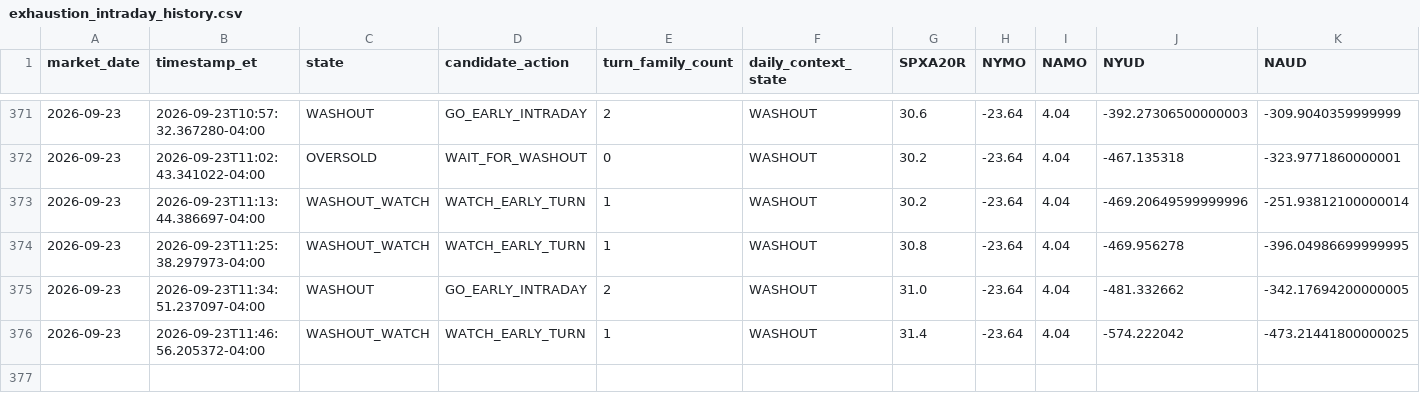
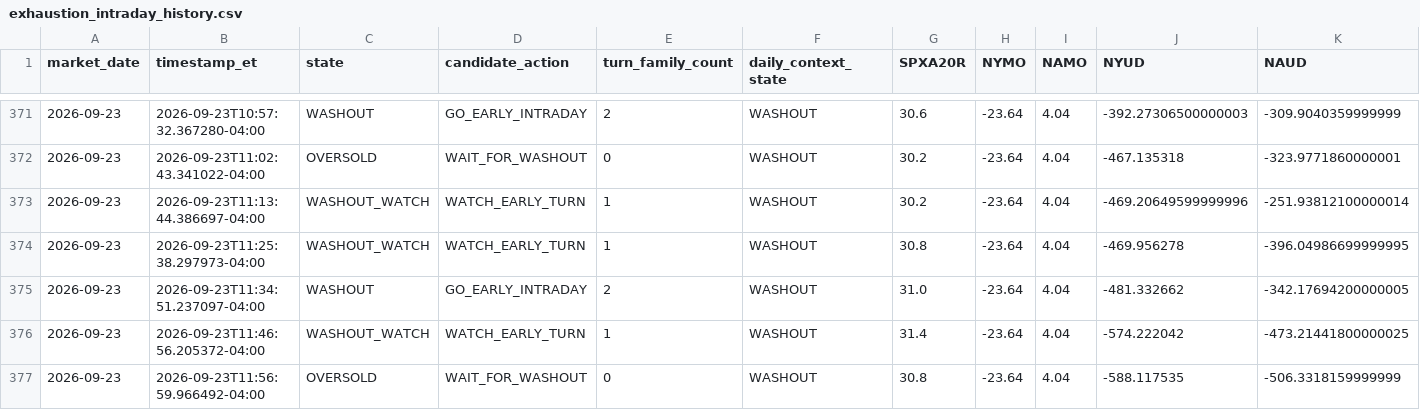
Before and after one commit to arjunthak0522/swing-intelligence, a CSV file: data/reentry/exhaustion_intraday_history.csv, drawn as a sheet; only a part is shown, gaps mark what is left out; rows hold the shown columns only; the diff names each change by its address in the sheet, - before the commit and + after, or states it on an @@ line.

```diff
--- a/data/reentry/exhaustion_intraday_history.csv
+++ b/data/reentry/exhaustion_intraday_history.csv
+row 377: 2026-09-23 | 2026-09-23T11:56:59.966492-04:00 | OVERSOLD | WAIT_FOR_WASHOUT | 0 | WASHOUT | 30.8 | -23.64 | 4.04 | -588.117535 | -506.3318159999999
```
Also changed, not shown: data/reentry/skew_intraday_history.csv, data/reentry/unified_engine_history.csv, 2 other files.
